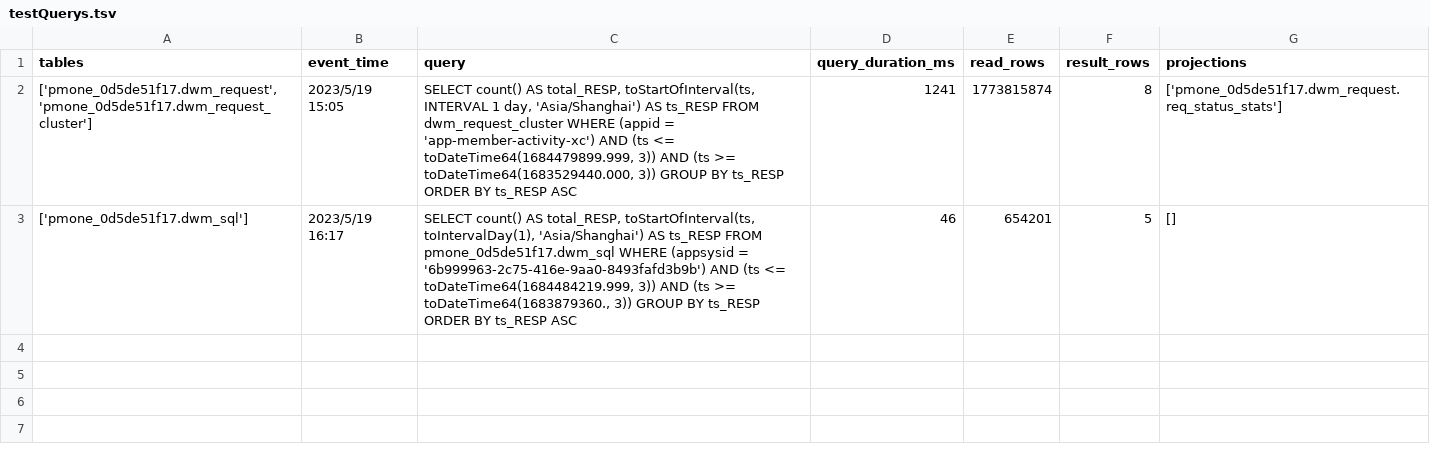
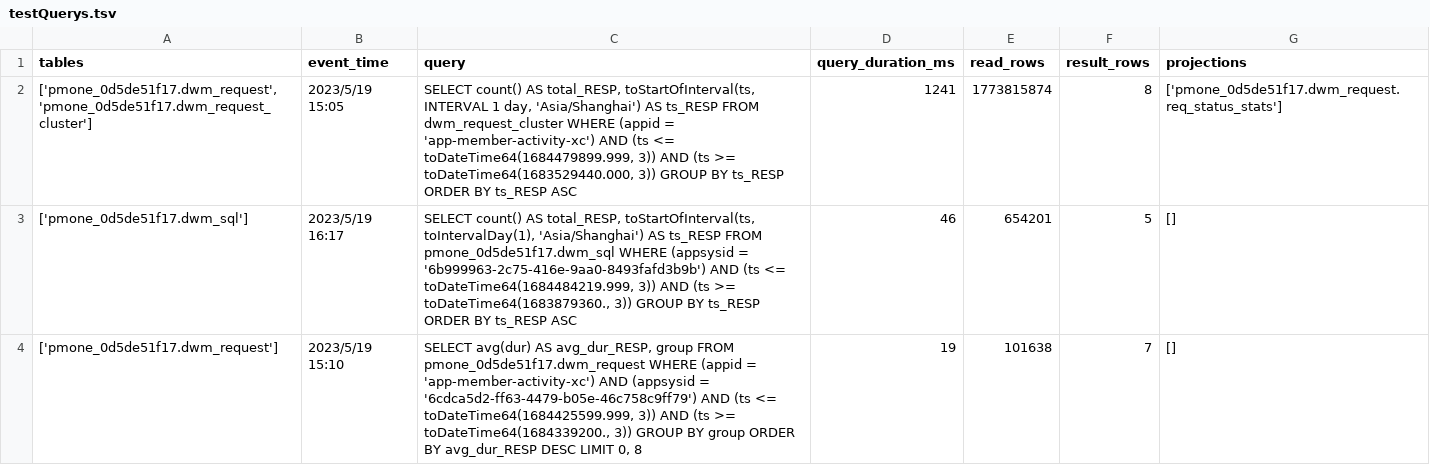
Before and after one commit to liuxiaohui1221/SQLFeatureExtraction, a TSV file: SQLFeatureExtraction/input/testQuerys.tsv, drawn as a sheet; the diff names each change by its address in the sheet, - before the commit and + after, or states it on an @@ line.

```diff
--- a/SQLFeatureExtraction/input/testQuerys.tsv
+++ b/SQLFeatureExtraction/input/testQuerys.tsv
+row 4: ['pmone_0d5de51f17.dwm_request'] | 2023/5/19 15:10 | SELECT avg(dur) AS avg_dur_RESP, group FROM pmone_0d5de51f17.dwm_request WHERE (appid = 'app-member-activity-xc') AND (appsysid = '6cdca5d2-ff63-4479-b05e-46c758c9ff79') AND (ts <= toDateTime64(1684425599.999, 3)) AND (ts >= toDateTime64(1684339200., 3)) GROUP BY group ORDER BY avg_dur_RESP DESC LIMIT 0, 8 | 19 | 101638 | 7 | []
```
Also changed, not shown: 9 other files.
